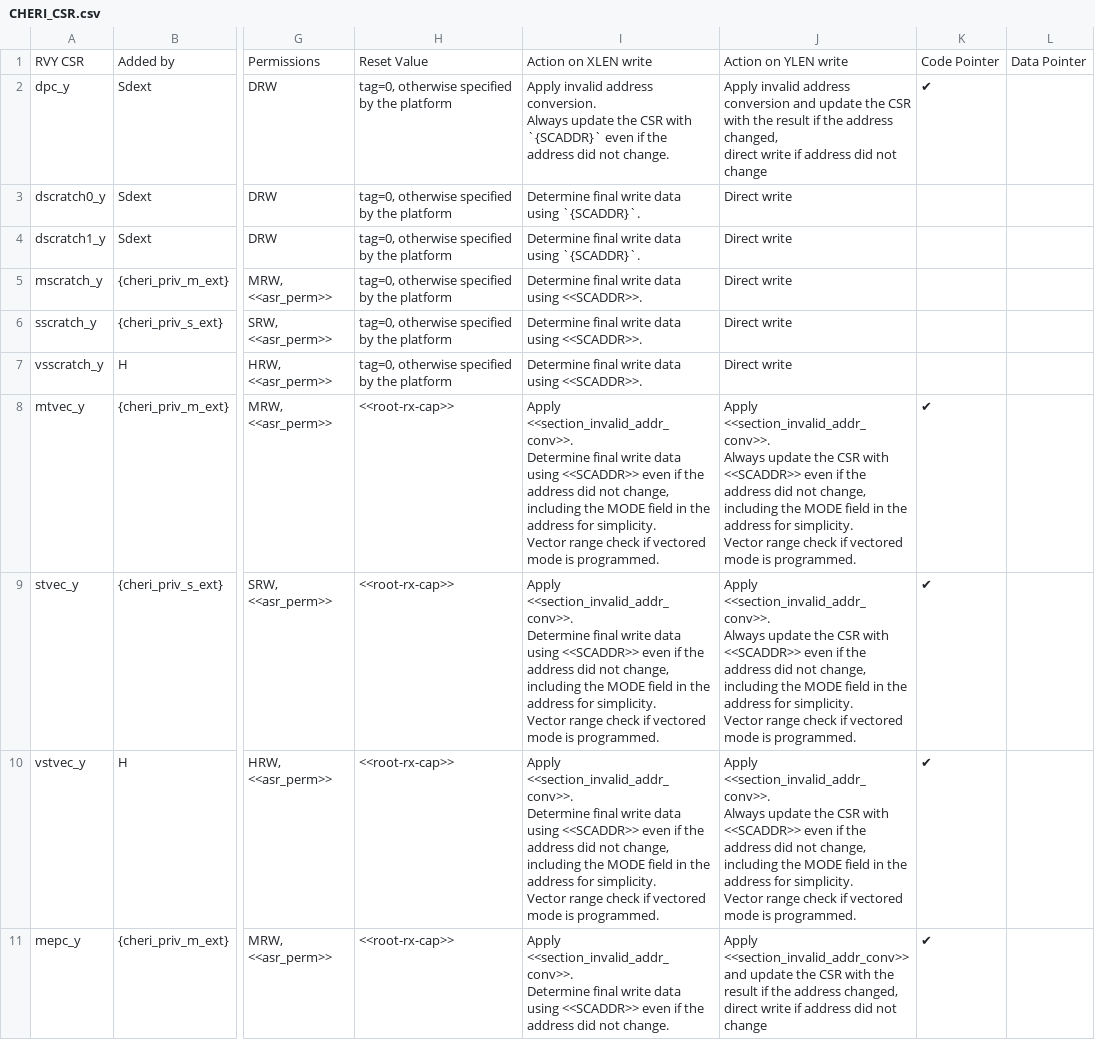
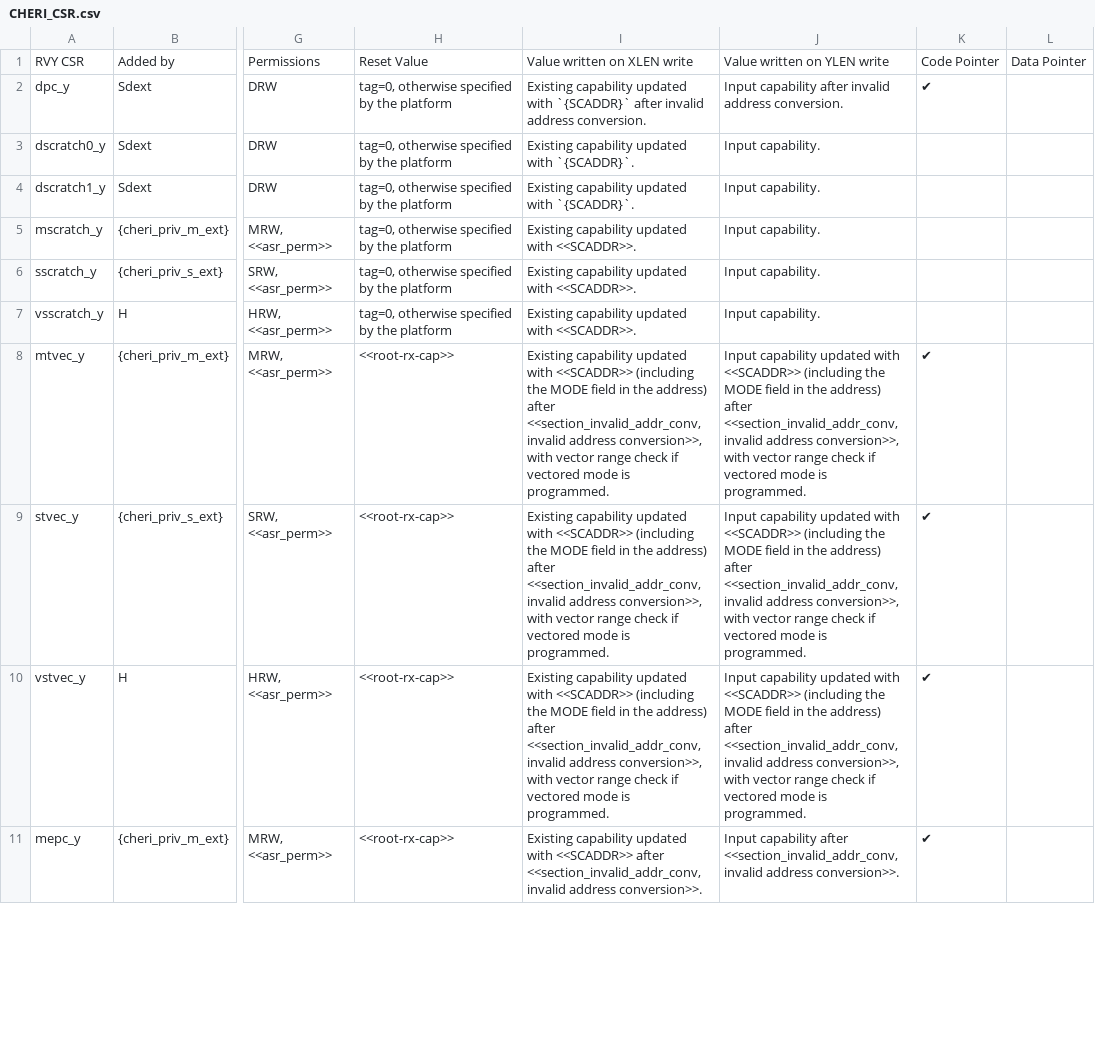
Before and after one commit to riscv/riscv-cheri, a CSV file: src/cheri/csv/CHERI_CSR.csv, drawn as a sheet; only a part is shown, gaps mark what is left out; ↵ is a line break in a cell; the diff covers the shown part only; the diff names each change by its address in the sheet, - before the commit and + after, or states it on an @@ line.

Commit message:
Simplify YLEN-bit CSR write-value table entries (#1343)
Follow up on #1329 so all YLEN-bit CSR write table entries describe only
the written value, as requested in the v0.9.10.1 ARC review.

Signed-off-by: Alex Richardson <alexrichardson@google.com>

```diff
--- a/src/cheri/csv/CHERI_CSR.csv
+++ b/src/cheri/csv/CHERI_CSR.csv
-I1: Action on XLEN write
+I1: Value written on XLEN write
-J1: Action on YLEN write
+J1: Value written on YLEN write
-I2: Apply invalid address conversion. ↵ Always update the CSR with `{SCADDR}` even if the address did not change.
+I2: Existing capability updated with `{SCADDR}` after invalid address conversion.
-J2: Apply invalid address conversion and update the CSR with the result if the address changed, ↵ direct write if address did not change
+J2: Input capability after invalid address conversion.
-I3:I4: Determine final write data using `{SCADDR}`.
+I3:I4: Existing capability updated with `{SCADDR}`.
-J3:J7: Direct write
+J3:J7: Input capability.
-I5:I7: Determine final write data using <<SCADDR>>.
+I5:I7: Existing capability updated with <<SCADDR>>.
-I8:I10: Apply <<section_invalid_addr_conv>>. ↵ Determine final write data using <<SCADDR>> even if the address did not change, including the MODE field in the address for simplicity. ↵ Vector range check…
+I8:I10: Existing capability updated with <<SCADDR>> (including the MODE field in the address) after <<section_invalid_addr_conv,invalid address conversion>>, with vector range check…
-J8:J10: Apply <<section_invalid_addr_conv>>. ↵ Always update the CSR with <<SCADDR>> even if the address did not change, including the MODE field in the address for simplicity. ↵ Vector range check…
+J8:J10: Input capability updated with <<SCADDR>> (including the MODE field in the address) after <<section_invalid_addr_conv,invalid address conversion>>, with vector range check…
-I11: Apply <<section_invalid_addr_conv>>. ↵ Determine final write data using <<SCADDR>> even if the address did not change.
+I11: Existing capability updated with <<SCADDR>> after <<section_invalid_addr_conv,invalid address conversion>>.
-J11: Apply <<section_invalid_addr_conv>> and update the CSR with the result if the address changed, ↵ direct write if address did not change
+J11: Input capability after <<section_invalid_addr_conv,invalid address conversion>>.
```
Also changed, not shown: 22 edited cells elsewhere in this file, 5 other files.
